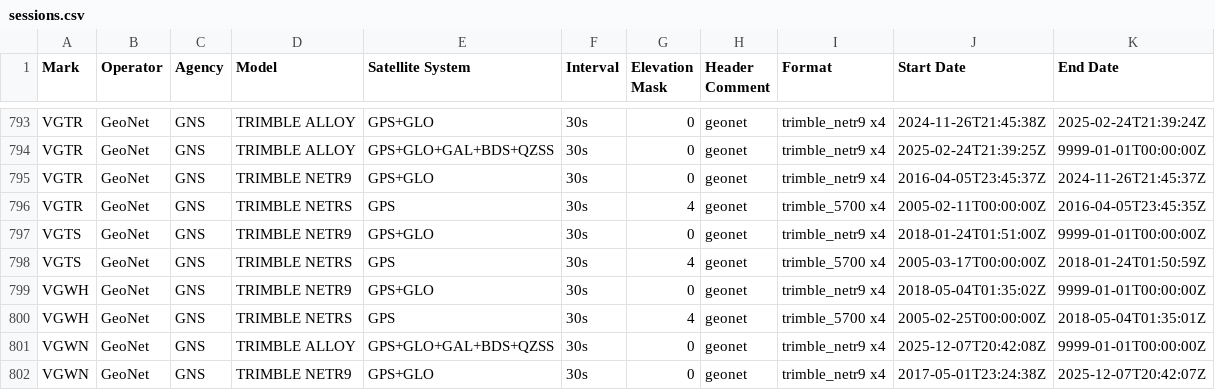
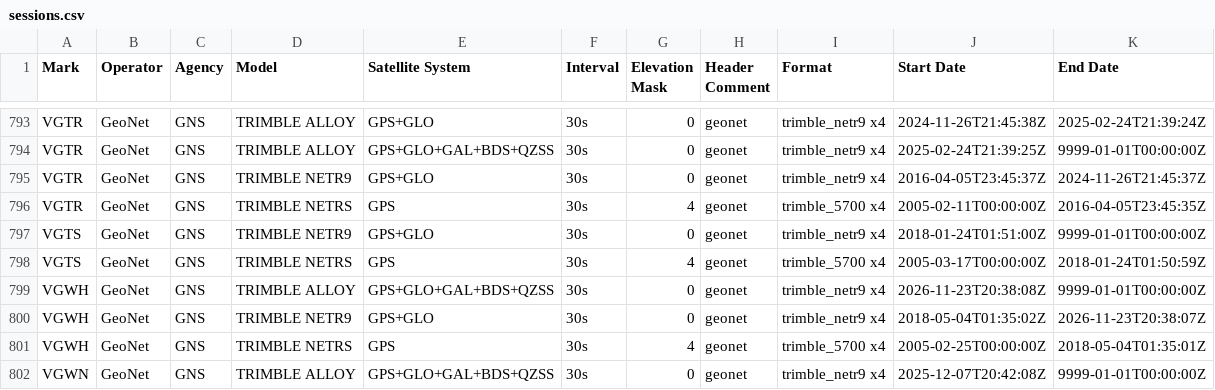
Before and after one commit to GeoNet/delta, a CSV file: install/sessions.csv, drawn as a sheet; only a part is shown, gaps mark what is left out; the shorter side is filled out with more unchanged rows.

Commit message:
nfc: VGWH receiver swap - NetR9 for Alloy
Files changed:
assets/receivers.csv
install/firmware.csv
install/receivers.csv
install/sessions.csv

```diff
--- a/install/sessions.csv
+++ b/install/sessions.csv
@@ -798,3 +798,4 @@ VGTS,GeoNet,GNS,TRIMBLE NETR9,GPS+GLO,30s,0,geonet,trimble_netr9 x4,2018-01-24T0
 VGTS,GeoNet,GNS,TRIMBLE NETRS,GPS,30s,4,geonet,trimble_5700 x4,2005-03-17T00:00:00Z,2018-01-24T01:50:59Z
-VGWH,GeoNet,GNS,TRIMBLE NETR9,GPS+GLO,30s,0,geonet,trimble_netr9 x4,2018-05-04T01:35:02Z,9999-01-01T00:00:00Z
+VGWH,GeoNet,GNS,TRIMBLE ALLOY,GPS+GLO+GAL+BDS+QZSS,30s,0,geonet,trimble_netr9 x4,2026-11-23T20:38:08Z,9999-01-01T00:00:00Z
+VGWH,GeoNet,GNS,TRIMBLE NETR9,GPS+GLO,30s,0,geonet,trimble_netr9 x4,2018-05-04T01:35:02Z,2026-11-23T20:38:07Z
 VGWH,GeoNet,GNS,TRIMBLE NETRS,GPS,30s,4,geonet,trimble_5700 x4,2005-02-25T00:00:00Z,2018-05-04T01:35:01Z
```
Also changed, not shown: assets/receivers.csv, install/firmware.csv, 1 other file.
